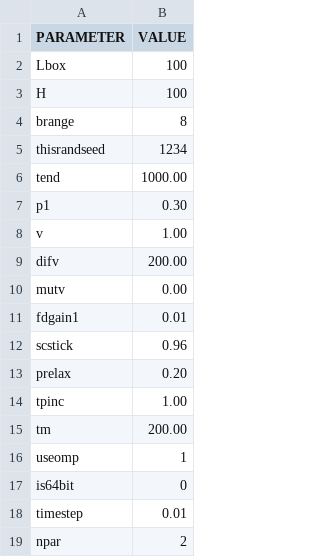
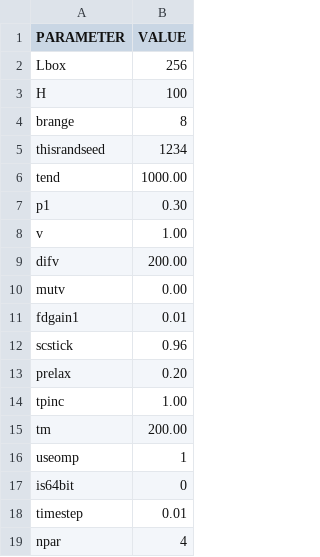
Before and after one commit to hydrays/sspat, a CSV file: problem/cakmc/out3d/control3d.csv, drawn as a sheet.

```diff
--- a/problem/cakmc/out3d/control3d.csv
+++ b/problem/cakmc/out3d/control3d.csv
@@ -1,3 +1,3 @@
           PARAMETER,     VALUE
-               Lbox,       100
+               Lbox,       256
                   H,       100
@@ -18,2 +18,2 @@
            timestep,      0.01
-               npar,         2
+               npar,         4
```
Also changed, not shown: 5 other files.
